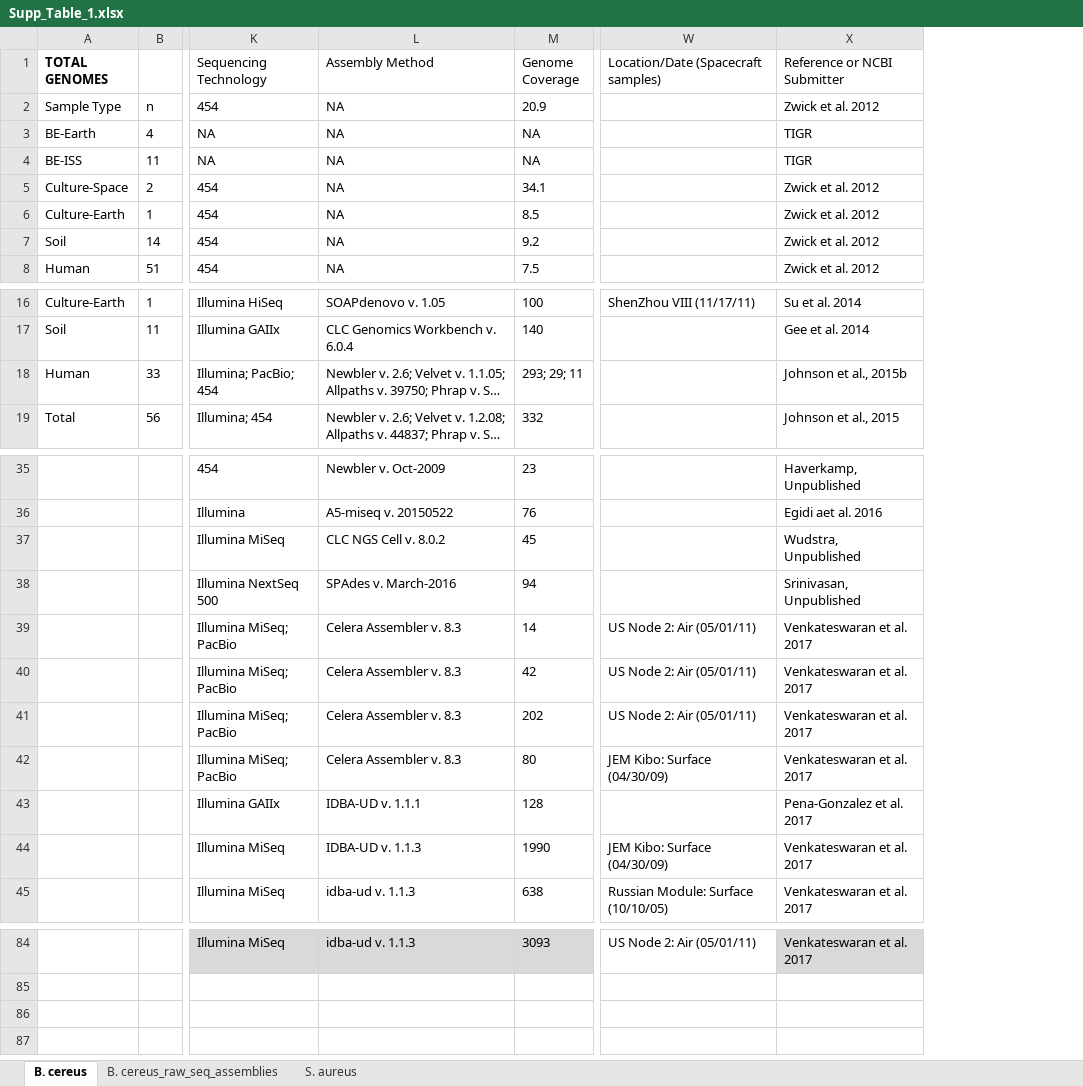
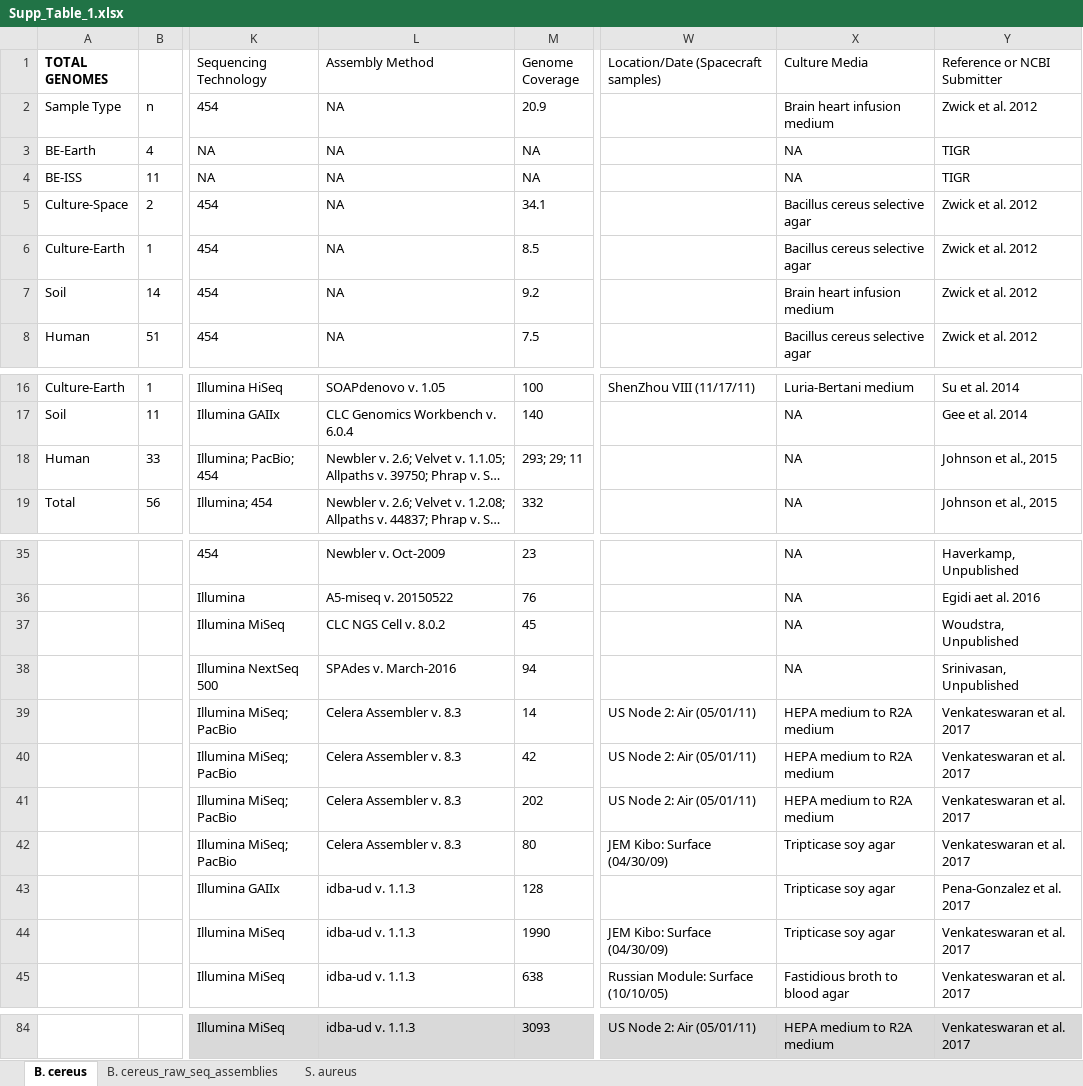
Before and after one commit to hartmann-lab/BE_ISS_pangenomes, an Excel workbook: figs_tables/Supp_Table_1.xlsx, sheet B. cereus, drawn as a sheet; only a part is shown, gaps mark what is left out; long unchanged cells end in …; values as stored, in another font and other column widths than the file's, no borders; addresses are those after the commit; the diff covers the shown part only; the diff names each change by its address in the sheet, - before the commit and + after, or states it on an @@ line.

```diff
--- a/figs_tables/Supp_Table_1.xlsx (sheet B. cereus)
+++ b/figs_tables/Supp_Table_1.xlsx (sheet B. cereus)
+column X (Culture Media), rows 2-8: Brain heart infusion medium | NA | NA | Bacillus cereus selective agar | Bacillus cereus selective agar | Brain heart infusion medium | Bacillus cereus selective agar; rows 16-19: Luria-Bertani medium | NA | NA | NA; rows 35-45: NA | NA | NA | NA | HEPA medium to R2A medium | HEPA medium to R2A medium | HEPA medium to R2A medium | Tripticase soy agar | Tripticase soy agar | Tripticase soy agar | Fastidious broth to blood agar; row 84: HEPA medium to R2A medium
-Y18 (Reference or NCBI Submitter): Johnson et al., 2015b
+Y18 (Reference or NCBI Submitter): Johnson et al., 2015
-Y37 (Reference or NCBI Submitter): Wudstra, Unpublished
+Y37 (Reference or NCBI Submitter): Woudstra, Unpublished
-L43 (Assembly Method): IDBA-UD v. 1.1.1
+L43 (Assembly Method): idba-ud v. 1.1.3
-L44 (Assembly Method): IDBA-UD v. 1.1.3
+L44 (Assembly Method): idba-ud v. 1.1.3
-W84 fill: none
+W84 fill: #D9D9D9
```
Also changed, not shown: 1 edited cell and cell formats elsewhere in this sheet, sheet S. aureus, sheet B. cereus_raw_seq_assemblies, figs_tables/Supp_Table_2.xlsx.
